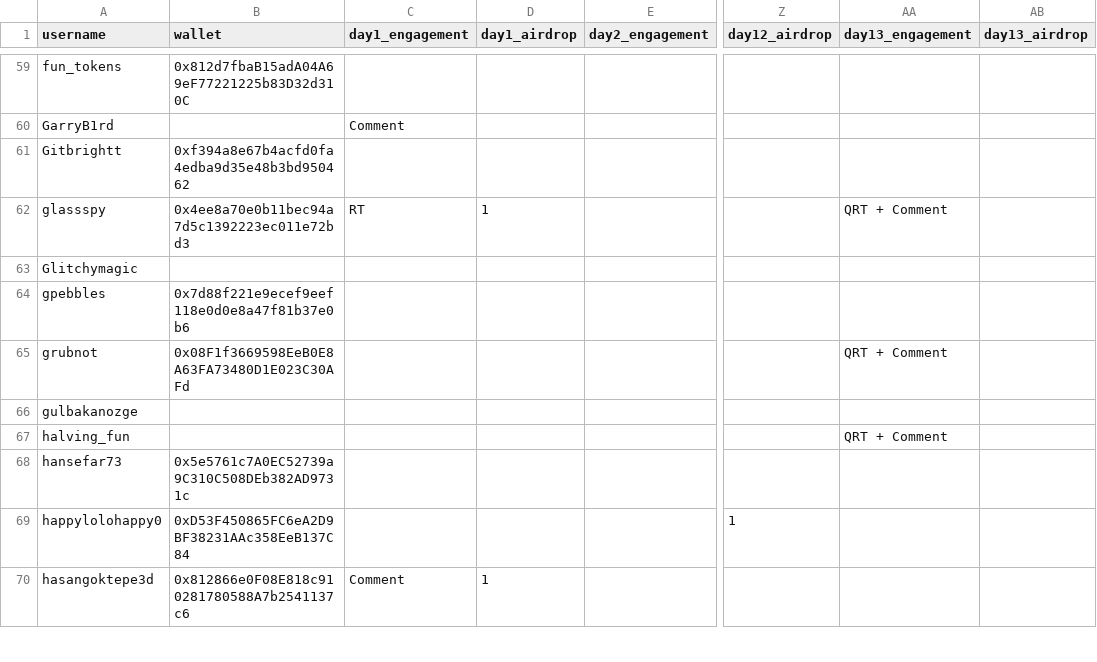
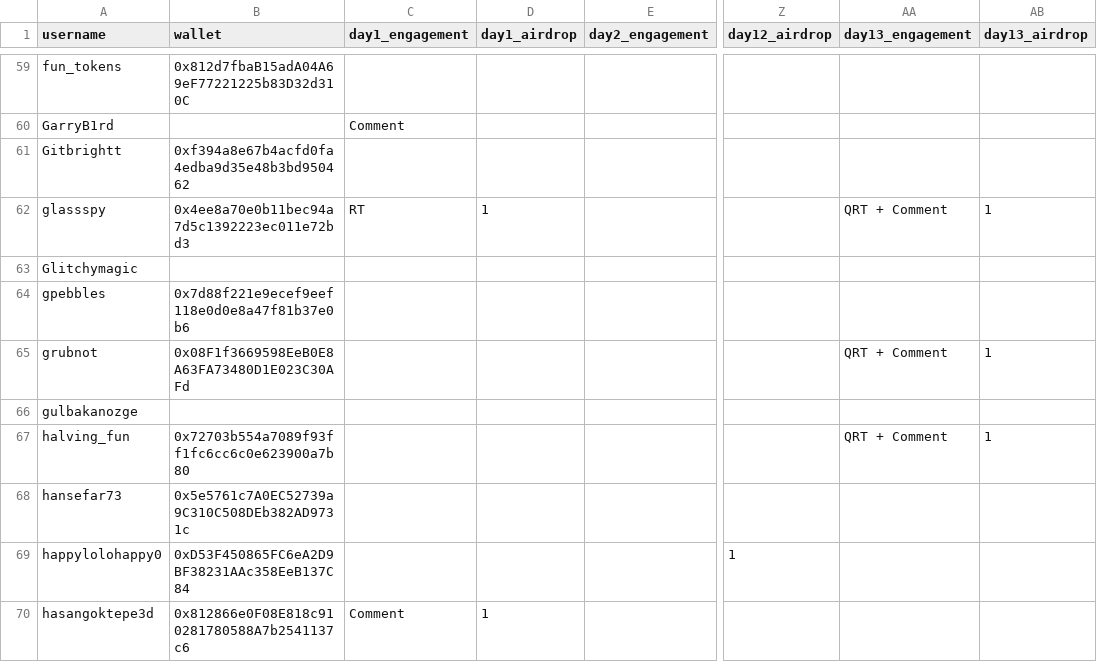
Before and after one commit to nikharsha/proofofculture, a CSV file: data/proof_of_culture_tracker_master.csv, drawn as a sheet; only a part is shown, gaps mark what is left out; the diff covers the shown part only; the diff names each change by its address in the sheet, - before the commit and + after, or states it on an @@ line.

Commit message:
Epoch 13 complete

```diff
--- a/data/proof_of_culture_tracker_master.csv
+++ b/data/proof_of_culture_tracker_master.csv
-AB62 (day13_airdrop): (empty)
+AB62 (day13_airdrop): 1
-AB65 (day13_airdrop): (empty)
+AB65 (day13_airdrop): 1
-B67 (wallet): (empty)
+B67 (wallet): 0x72703b554a7089f93ff1fc6cc6c0e623900a7b80
-AB67 (day13_airdrop): (empty)
+AB67 (day13_airdrop): 1
```
Also changed, not shown: 25 edited cells elsewhere in this file.
